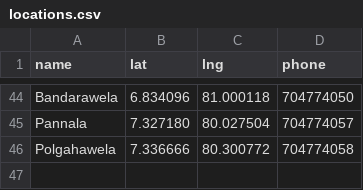
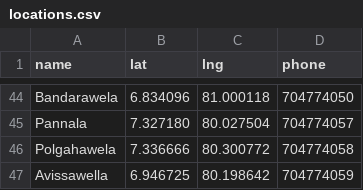
Before and after one commit to t-abhisheka/energ1-outlet-finder, a CSV file: locations.csv, drawn as a sheet; only a part is shown, gaps mark what is left out; the diff names each change by its address in the sheet, - before the commit and + after, or states it on an @@ line.

Commit message:
Added the Avissawella shop and add the comments

```diff
--- a/locations.csv
+++ b/locations.csv
+row 47: Avissawella | 6.946725 | 80.198642 | 704774059
```
Also changed, not shown: 3 other files.
